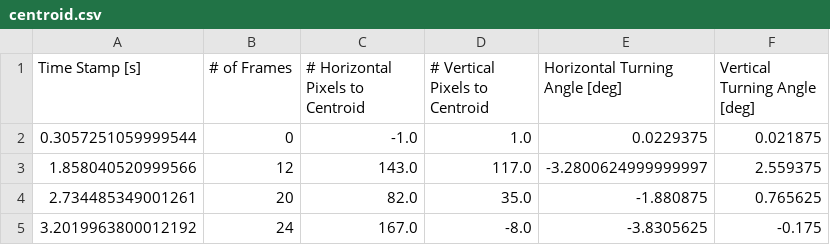
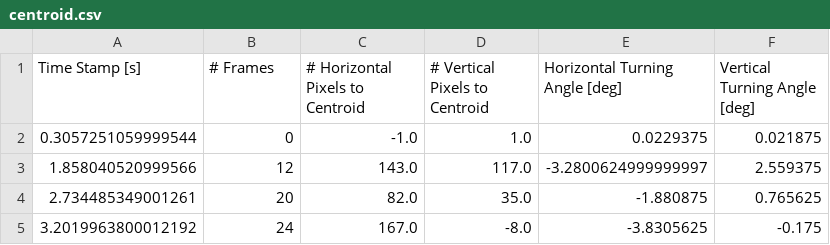
Before and after one commit to thebricklayer/Senior_Projects_Data, a CSV file: centroid.csv, drawn as a sheet; only a part is shown.

Commit message:
fixing files 3

```diff
--- a/centroid.csv
+++ b/centroid.csv
@@ -1,2 +1,2 @@
-Time Stamp [s],# of Frames,# Horizontal Pixels to Centroid,# Vertical Pixels to Centroid,Horizontal Turning Angle [deg],Vertical Turning Angle [deg]
+Time Stamp [s],# Frames,# Horizontal Pixels to Centroid,# Vertical Pixels to Centroid,Horizontal Turning Angle [deg],Vertical Turning Angle [deg]
 0.3057251059999544,0,-1.0,1.0,0.0229375,0.021875
```
